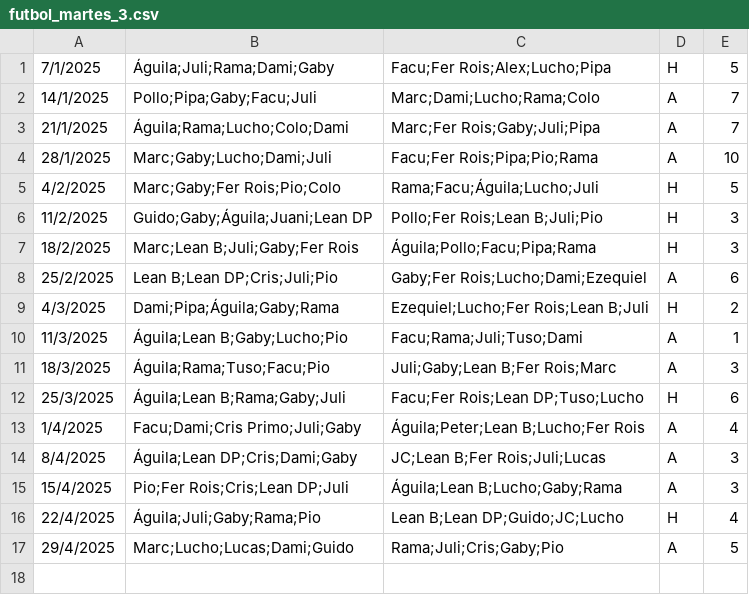
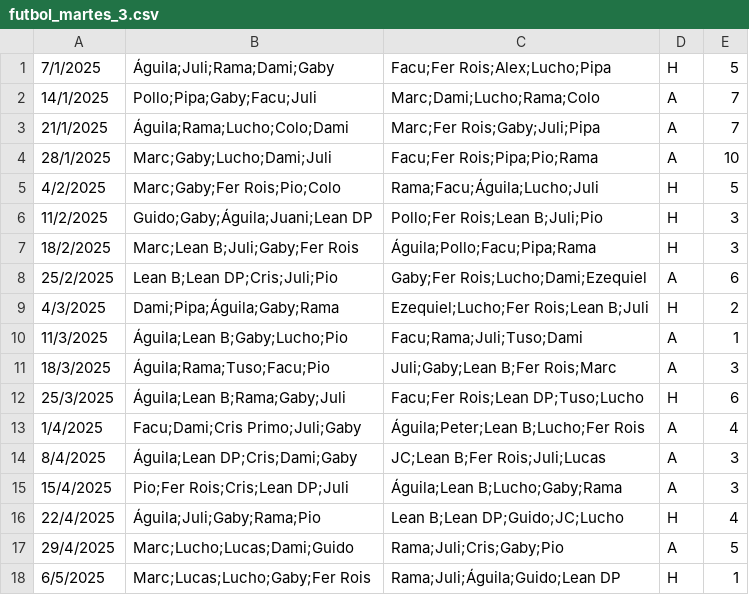
Before and after one commit to ramimartin/polimiedos, a CSV file: data/futbol_martes_3.csv, drawn as a sheet; the diff names each change by its address in the sheet, - before the commit and + after, or states it on an @@ line.

Commit message:
Resultados 6/5

```diff
--- a/data/futbol_martes_3.csv
+++ b/data/futbol_martes_3.csv
+row 18: 6/5/2025 | Marc;Lucas;Lucho;Gaby;Fer Rois | Rama;Juli;Águila;Guido;Lean DP | H | 1
```
